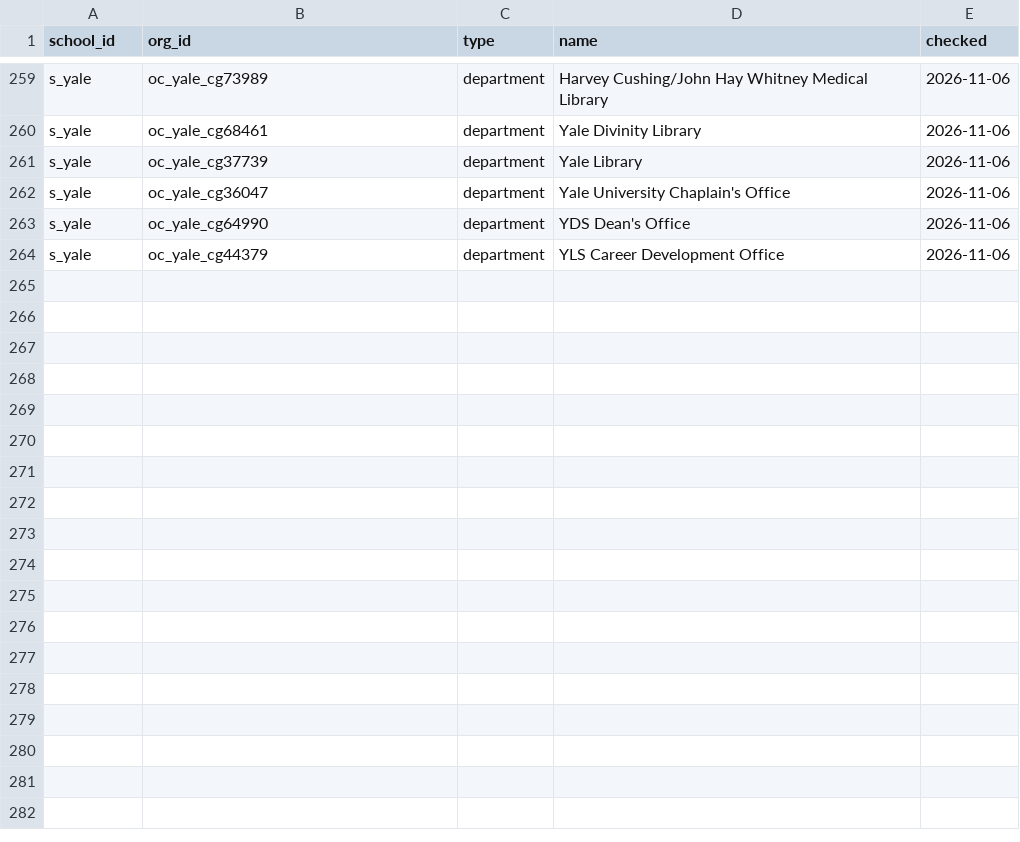
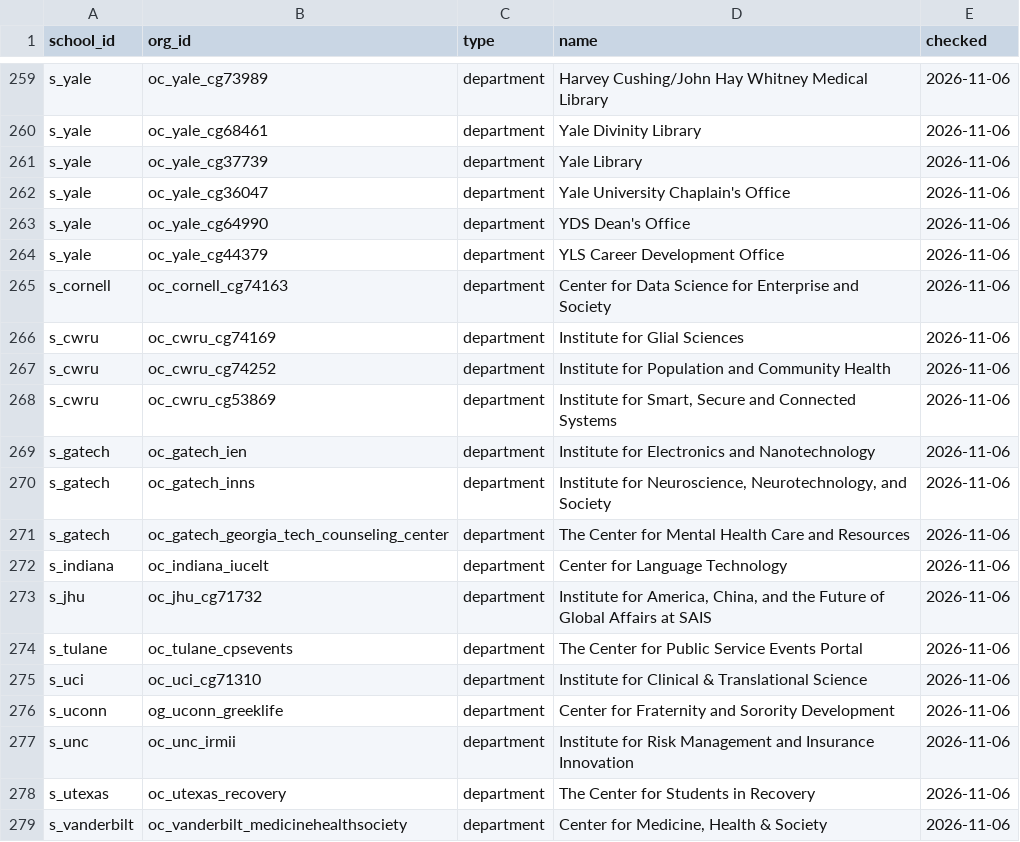
Before and after one commit to chaeyeon573/lumi, a CSV file: server/data/org-type-overrides.csv, drawn as a sheet; only a part is shown, gaps mark what is left out; the diff names each change by its address in the sheet, - before the commit and + after, or states it on an @@ line.

```diff
--- a/server/data/org-type-overrides.csv
+++ b/server/data/org-type-overrides.csv
+row 265: s_cornell | oc_cornell_cg74163 | department | Center for Data Science for Enterprise and Society | 2026-11-06
+row 266: s_cwru | oc_cwru_cg74169 | department | Institute for Glial Sciences | 2026-11-06
+row 267: s_cwru | oc_cwru_cg74252 | department | Institute for Population and Community Health | 2026-11-06
+row 268: s_cwru | oc_cwru_cg53869 | department | Institute for Smart, Secure and Connected Systems | 2026-11-06
+row 269: s_gatech | oc_gatech_ien | department | Institute for Electronics and Nanotechnology | 2026-11-06
+row 270: s_gatech | oc_gatech_inns | department | Institute for Neuroscience, Neurotechnology, and Society | 2026-11-06
+row 271: s_gatech | oc_gatech_georgia_tech_counseling_center | department | The Center for Mental Health Care and Resources | 2026-11-06
+row 272: s_indiana | oc_indiana_iucelt | department | Center for Language Technology | 2026-11-06
+row 273: s_jhu | oc_jhu_cg71732 | department | Institute for America, China, and the Future of Global Affairs at SAIS | 2026-11-06
+row 274: s_tulane | oc_tulane_cpsevents | department | The Center for Public Service Events Portal | 2026-11-06
+row 275: s_uci | oc_uci_cg71310 | department | Institute for Clinical & Translational Science | 2026-11-06
+row 276: s_uconn | og_uconn_greeklife | department | Center for Fraternity and Sorority Development | 2026-11-06
+row 277: s_unc | oc_unc_irmii | department | Institute for Risk Management and Insurance Innovation | 2026-11-06
+row 278: s_utexas | oc_utexas_recovery | department | The Center for Students in Recovery | 2026-11-06
+row 279: s_vanderbilt | oc_vanderbilt_medicinehealthsociety | department | Center for Medicine, Health & Society | 2026-11-06
```
Also changed, not shown: 12 other files.
